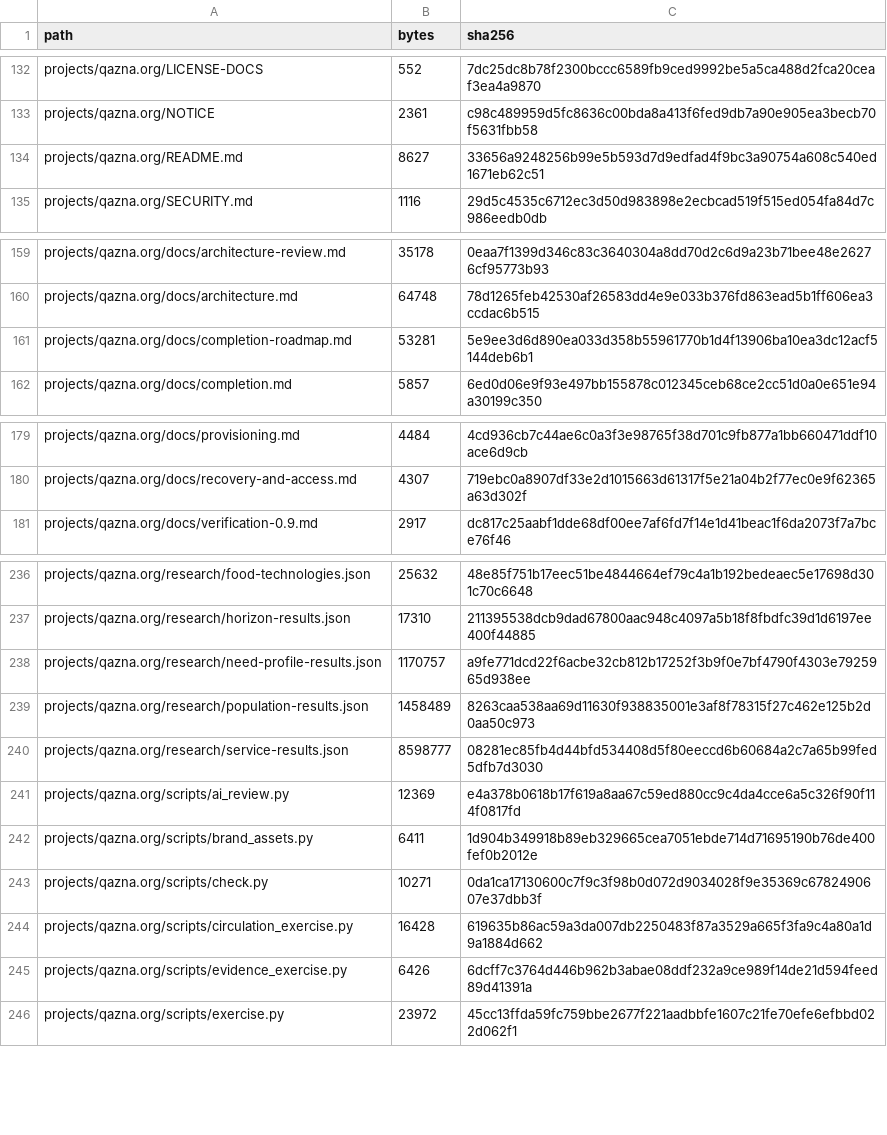
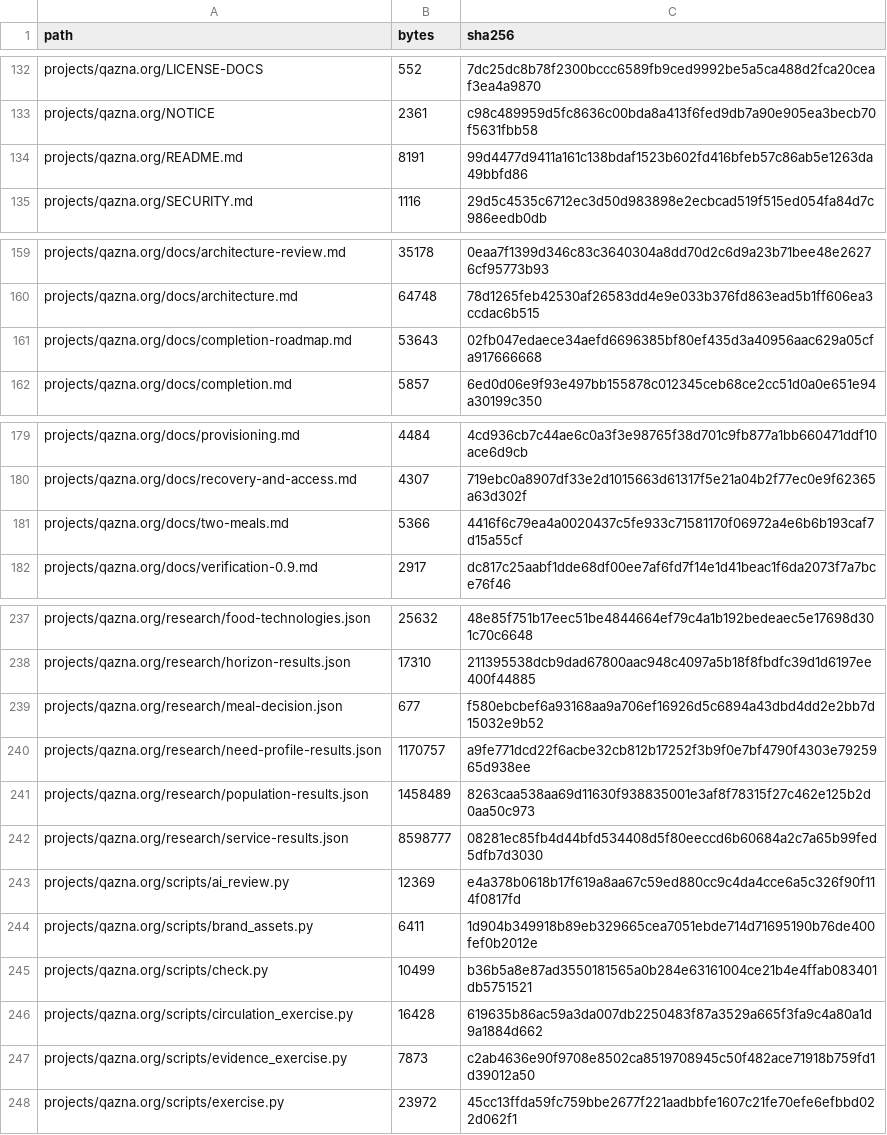
Before and after one commit to DauletBai/tartarus, a CSV file: MANIFEST.csv, drawn as a sheet; only a part is shown, gaps mark what is left out.

Commit message:
Guide first-time readers through a reproducible two-meal decision

```diff
--- a/MANIFEST.csv
+++ b/MANIFEST.csv
@@ -133,3 +133,3 @@ projects/qazna.org/LICENSE-DOCS,552,7dc25dc8b78f2300bccc6589fb9ced9992be5a5ca488
 projects/qazna.org/NOTICE,2361,c98c489959d5fc8636c00bda8a413f6fed9db7a90e905ea3becb70f5631fbb58
-projects/qazna.org/README.md,8627,33656a9248256b99e5b593d7d9edfad4f9bc3a90754a608c540ed1671eb62c51
+projects/qazna.org/README.md,8191,99d4477d9411a161c138bdaf1523b602fd416bfeb57c86ab5e1263da49bbfd86
 projects/qazna.org/SECURITY.md,1116,29d5c4535c6712ec3d50d983898e2ecbcad519f515ed054fa84d7c986eedb0db
@@ -160,3 +160,3 @@ projects/qazna.org/docs/architecture-review.md,35178,0eaa7f1399d346c83c3640304a8
 projects/qazna.org/docs/architecture.md,64748,78d1265feb42530af26583dd4e9e033b376fd863ead5b1ff606ea3ccdac6b515
-projects/qazna.org/docs/completion-roadmap.md,53281,5e9ee3d6d890ea033d358b55961770b1d4f13906ba10ea3dc12acf5144deb6b1
+projects/qazna.org/docs/completion-roadmap.md,53643,02fb047edaece34aefd6696385bf80ef435d3a40956aac629a05cfa917666668
 projects/qazna.org/docs/completion.md,5857,6ed0d06e9f93e497bb155878c012345ceb68ce2cc51d0a0e651e94a30199c350
@@ -180,2 +180,3 @@ projects/qazna.org/docs/provisioning.md,4484,4cd936cb7c44ae6c0a3f3e98765f38d701c
 projects/qazna.org/docs/recovery-and-access.md,4307,719ebc0a8907df33e2d1015663d61317f5e21a04b2f77ec0e9f62365a63d302f
+projects/qazna.org/docs/two-meals.md,5366,4416f6c79ea4a0020437c5fe933c71581170f06972a4e6b6b193caf7d15a55cf
 projects/qazna.org/docs/verification-0.9.md,2917,dc817c25aabf1dde68df00ee7af6fd7f14e1d41beac1f6da2073f7a7bce76f46
@@ -237,2 +238,3 @@ projects/qazna.org/research/food-technologies.json,25632,48e85f751b17eec51be4844
 projects/qazna.org/research/horizon-results.json,17310,211395538dcb9dad67800aac948c4097a5b18f8fbdfc39d1d6197ee400f44885
+projects/qazna.org/research/meal-decision.json,677,f580ebcbef6a93168aa9a706ef16926d5c6894a43dbd4dd2e2bb7d15032e9b52
 projects/qazna.org/research/need-profile-results.json,1170757,a9fe771dcd22f6acbe32cb812b17252f3b9f0e7bf4790f4303e7925965d938ee
@@ -242,5 +244,5 @@ projects/qazna.org/scripts/ai_review.py,12369,e4a378b0618b17f619a8aa67c59ed880cc
 projects/qazna.org/scripts/brand_assets.py,6411,1d904b349918b89eb329665cea7051ebde714d71695190b76de400fef0b2012e
-projects/qazna.org/scripts/check.py,10271,0da1ca17130600c7f9c3f98b0d072d9034028f9e35369c6782490607e37dbb3f
+projects/qazna.org/scripts/check.py,10499,b36b5a8e87ad3550181565a0b284e63161004ce21b4e4ffab083401db5751521
 projects/qazna.org/scripts/circulation_exercise.py,16428,619635b86ac59a3da007db2250483f87a3529a665f3fa9c4a80a1d9a1884d662
-projects/qazna.org/scripts/evidence_exercise.py,6426,6dcff7c3764d446b962b3abae08ddf232a9ce989f14de21d594feed89d41391a
+projects/qazna.org/scripts/evidence_exercise.py,7873,c2ab4636e90f9708e8502ca8519708945c50f482ace71918b759fd1d39012a50
 projects/qazna.org/scripts/exercise.py,23972,45cc13ffda59fc759bbe2677f221aadbbfe1607c21fe70efe6efbbd022d062f1
```
Also changed, not shown: 6 other files.
